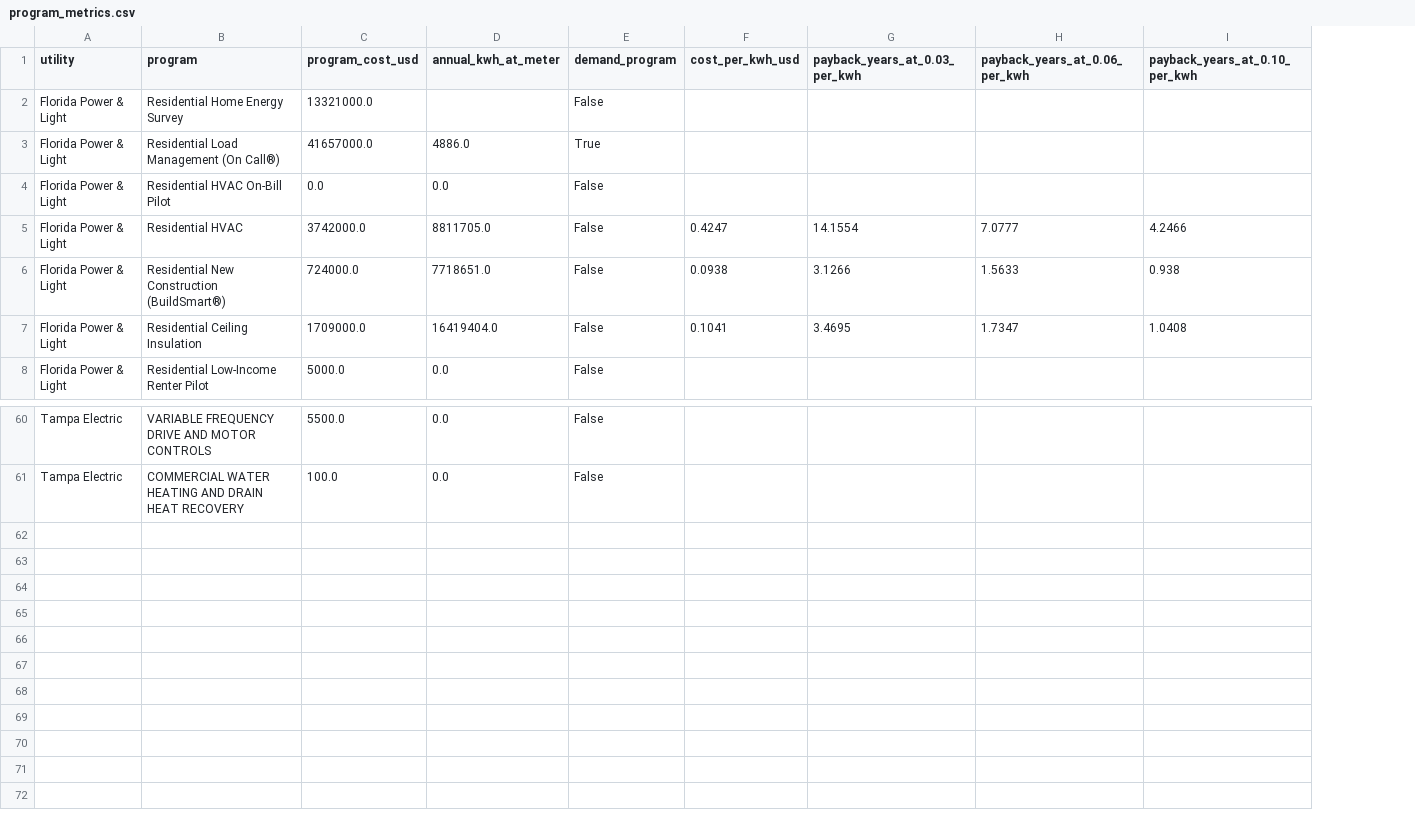
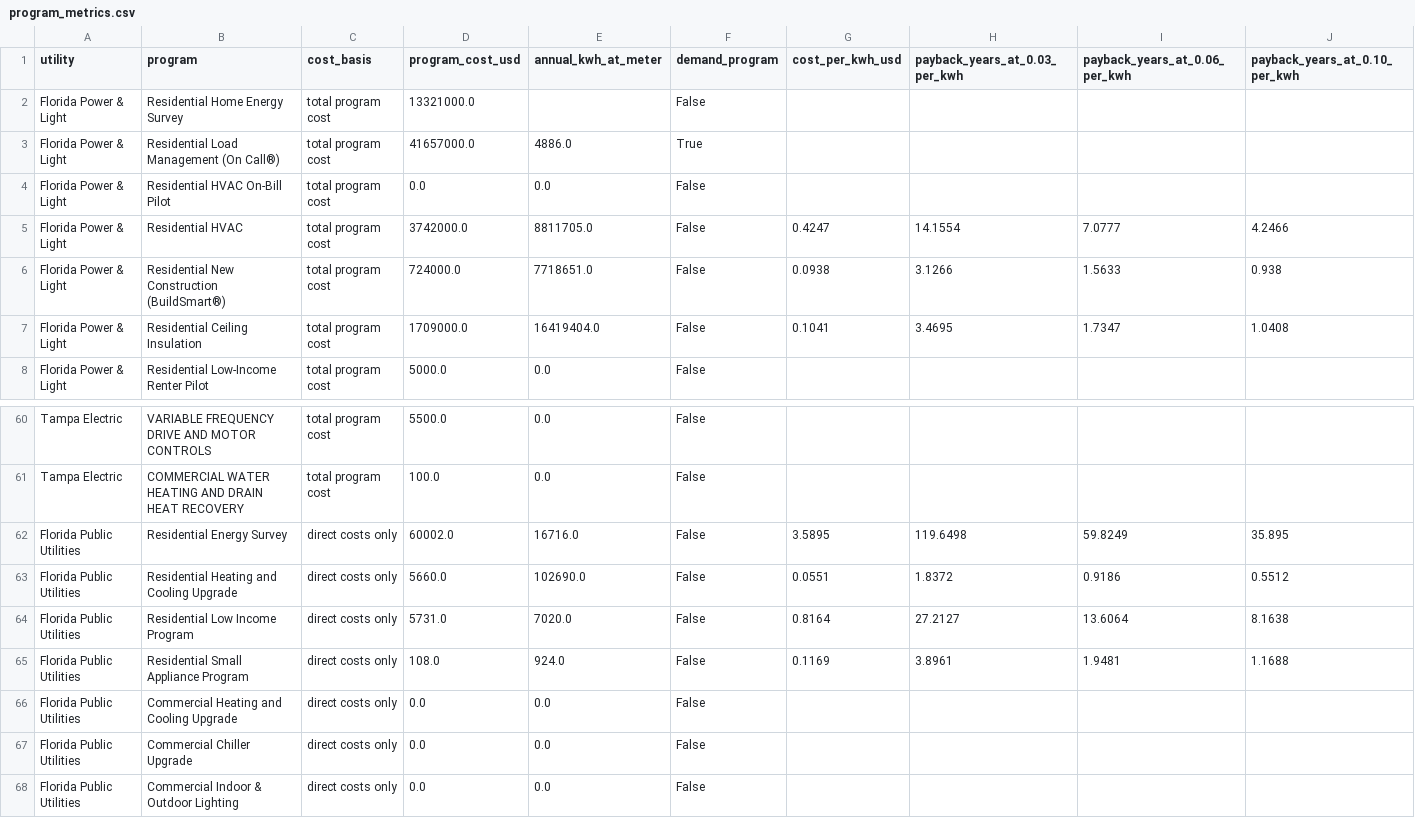
Before and after one commit to geethan-sannidhi/fl-conservation-cost-recovery-analysis, a CSV file: outputs/program_metrics.csv, drawn as a sheet; only a part is shown, gaps mark what is left out; the diff names each change by its address in the sheet, - before the commit and + after, or states it on an @@ line.

```diff
--- a/outputs/program_metrics.csv
+++ b/outputs/program_metrics.csv
+column C (cost_basis), rows 2-8: all total program cost; rows 60-61: total program cost | total program cost
+row 62: Florida Public Utilities | Residential Energy Survey | direct costs only | 60002.0 | 16716.0 | False | 3.5895 | 119.6498 | 59.8249 | 35.895
+row 63: Florida Public Utilities | Residential Heating and Cooling Upgrade | direct costs only | 5660.0 | 102690.0 | False | 0.0551 | 1.8372 | 0.9186 | 0.5512
+row 64: Florida Public Utilities | Residential Low Income Program | direct costs only | 5731.0 | 7020.0 | False | 0.8164 | 27.2127 | 13.6064 | 8.1638
+row 65: Florida Public Utilities | Residential Small Appliance Program | direct costs only | 108.0 | 924.0 | False | 0.1169 | 3.8961 | 1.9481 | 1.1688
+row 66: Florida Public Utilities | Commercial Heating and Cooling Upgrade | direct costs only | 0.0 | 0.0 | False
+row 67: Florida Public Utilities | Commercial Chiller Upgrade | direct costs only | 0.0 | 0.0 | False
+row 68: Florida Public Utilities | Commercial Indoor & Outdoor Lighting | direct costs only | 0.0 | 0.0 | False
```
Also changed, not shown: data/goals_vs_achieved_2025.csv, data/programs_2025.csv, 15 other files.
